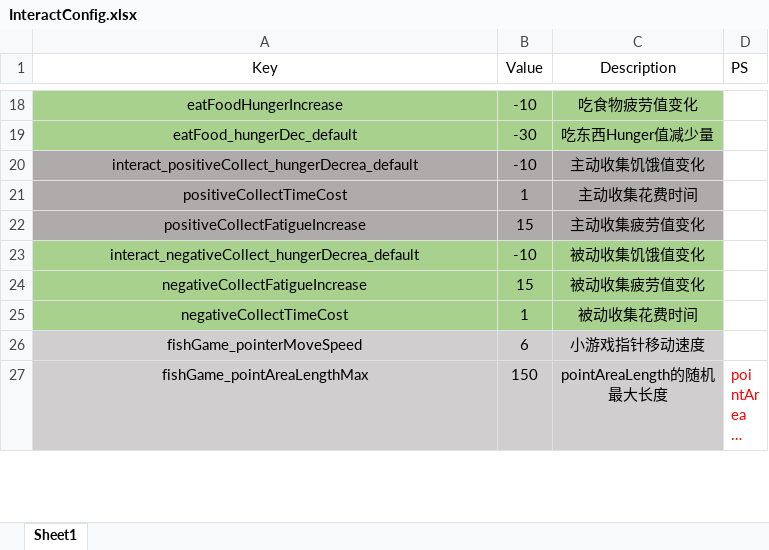
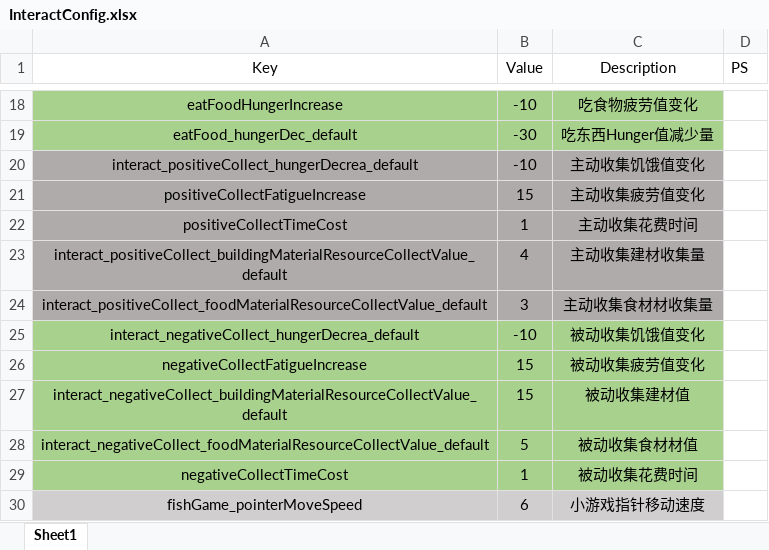
Before and after one commit to cecilycao/RobinsonCrusoe, an Excel workbook: Assets/GameConfig/InteractConfig.xlsx, sheet Sheet1, drawn as a sheet; only a part is shown, gaps mark what is left out; the shorter side is filled out with more unchanged rows; long unchanged cells end in …; values as stored, in another font and other column widths than the file's, no borders; the diff names each change by its address in the sheet, - before the commit and + after, or states it on an @@ line.

```diff
--- a/Assets/GameConfig/InteractConfig.xlsx (sheet Sheet1)
+++ b/Assets/GameConfig/InteractConfig.xlsx (sheet Sheet1)
@@ row 22 moved to row 21: positiveCollectFatigueIncrease @@
+row 23: interact_positiveCollect_buildingMaterialResourceCollectValue_default | 4 | 主动收集建材收集量
+row 24: interact_positiveCollect_foodMaterialResourceCollectValue_default | 3 | 主动收集食材材收集量
+row 27: interact_negativeCollect_buildingMaterialResourceCollectValue_default | 15 | 被动收集建材值
+row 28: interact_negativeCollect_foodMaterialResourceCollectValue_default | 5 | 被动收集食材材值
```
Also changed, not shown: 19 other files.
